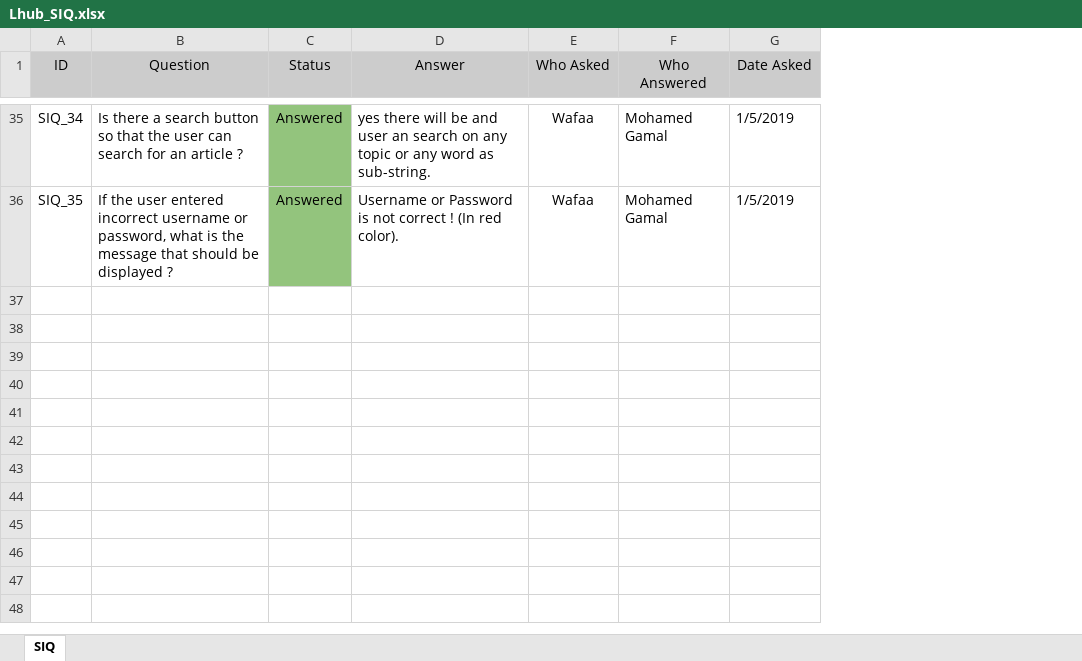
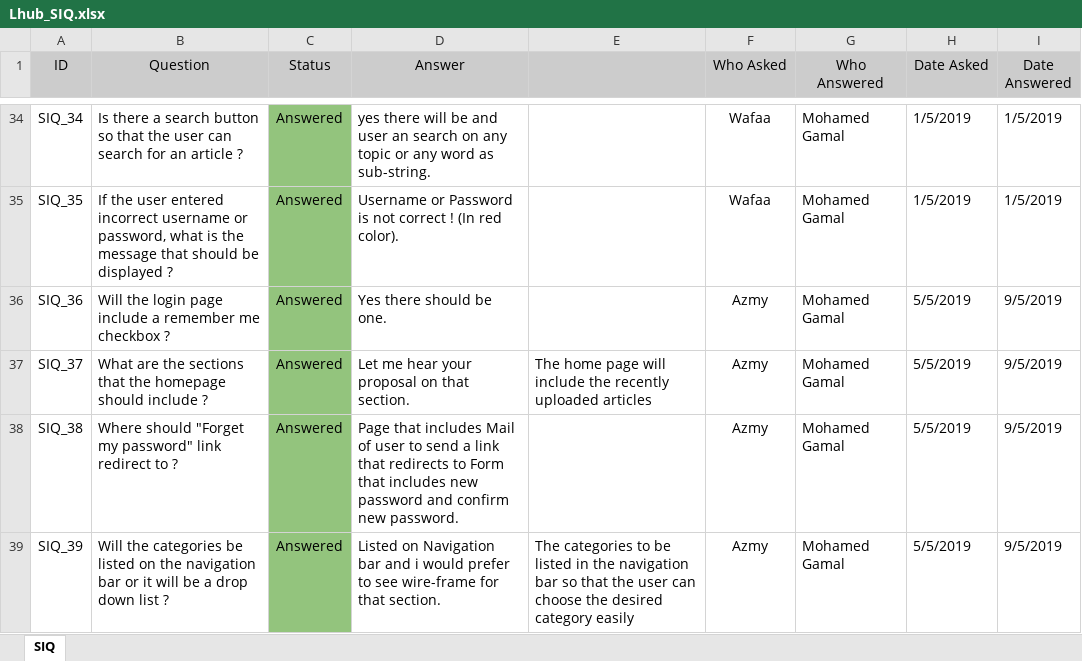
Before and after one commit to AyaMohamed/Learning-hub, an Excel workbook: Lhub_SIQ.xlsx, sheet SIQ, drawn as a sheet; only a part is shown, gaps mark what is left out; values as stored, in another font and other column widths than the file's, no borders; the diff covers the shown part only; the diff names each change by its address in the sheet, - before the commit and + after, or states it on an @@ line.

Commit message:
Date anwered and proposed solution columns are added

```diff
--- a/Lhub_SIQ.xlsx (sheet SIQ)
+++ b/Lhub_SIQ.xlsx (sheet SIQ)
+column E, empty
+column I (Date Answered), rows 34-35: 1/5/2019 | 1/5/2019
+row 36: SIQ_36 | Will the login page include a remember me checkbox ? | Answered | Yes there should be one. |  | Azmy | Mohamed Gamal | 5/5/2019 | 9/5/2019
+row 37: SIQ_37 | What are the sections that the homepage should include ? | Answered | Let me hear your proposal on that section. | The home page will include the recently uploaded articles | Azmy | Mohamed Gamal | 5/5/2019 | 9/5/2019
+row 38: SIQ_38 | Where should "Forget my password" link redirect to ? | Answered | Page that includes Mail of user to send a link that redirects to Form that includes new password and confirm new password. |  | Azmy | Mohamed Gamal | 5/5/2019 | 9/5/2019
+row 39: SIQ_39 | Will the categories be listed on the navigation bar or it will be a drop down list ? | Answered | Listed on Navigation bar and i would prefer to see wire-frame for that section. | The categories to be listed in the navigation bar so that the user can choose the desired category easily | Azmy | Mohamed Gamal | 5/5/2019 | 9/5/2019
```
Also changed, not shown: 4 added rows, 1 removed row, 4 edited cells and cell formats elsewhere in this sheet.
